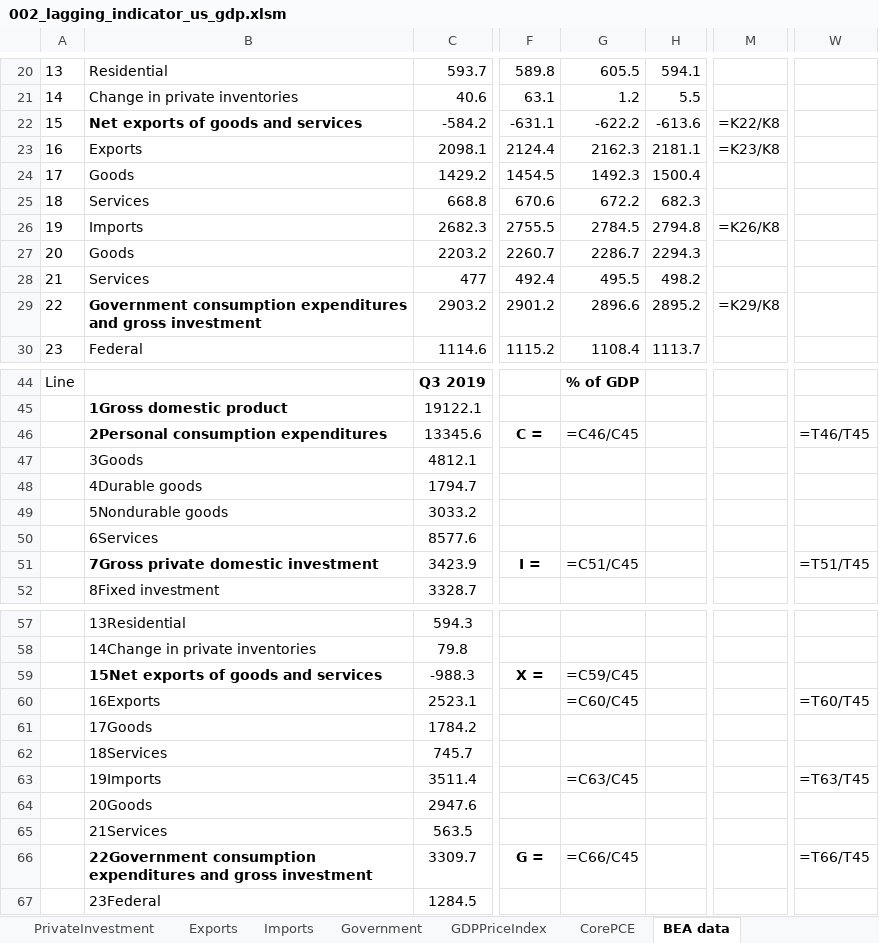
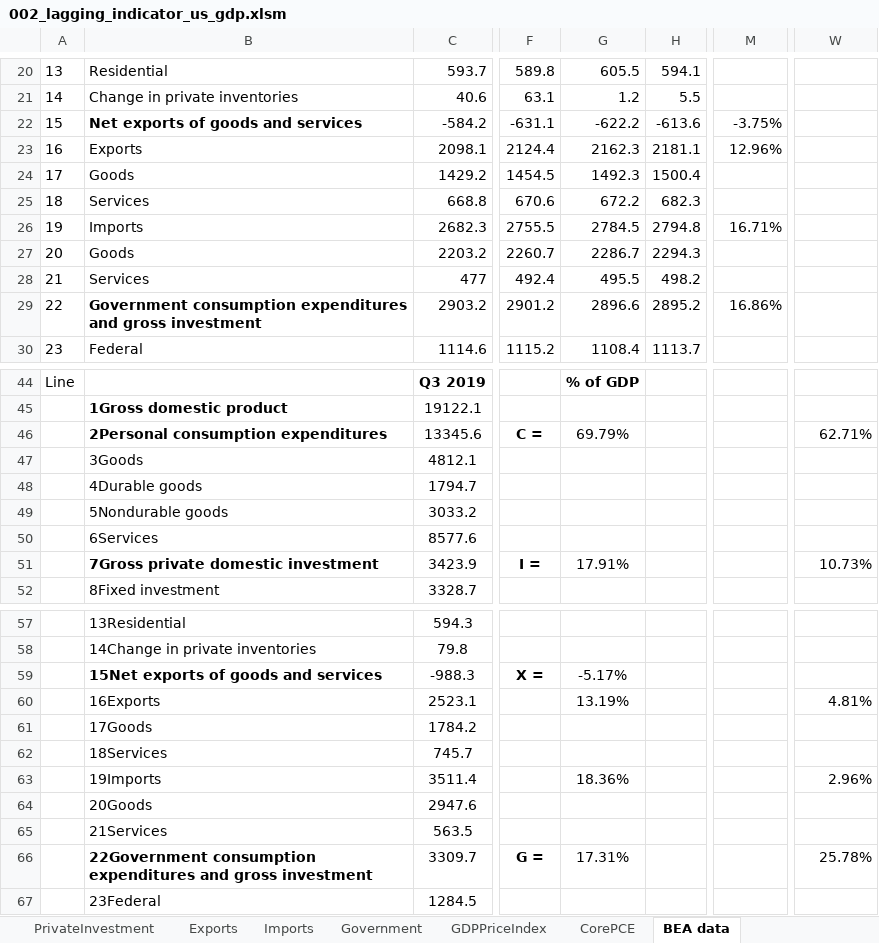
Before and after one commit to markjm5/portfoliomanagement, an Excel workbook: trading_excel_files/01_lagging_coincident_indicators/002_lagging_indicator_us_gdp.xlsm, sheet BEA data, drawn as a sheet; only a part is shown, gaps mark what is left out; values as stored, in another font and other column widths than the file's, no borders; formulas without a stored value are shown as written; the diff covers the shown part only; the diff names each change by its address in the sheet, - before the commit and + after, or states it on an @@ line.

```diff
--- a/trading_excel_files/01_lagging_coincident_indicators/002_lagging_indicator_us_gdp.xlsm (sheet BEA data)
+++ b/trading_excel_files/01_lagging_coincident_indicators/002_lagging_indicator_us_gdp.xlsm (sheet BEA data)
-M22: =K22/K8
+M22: -3.75%
-M23: =K23/K8
+M23: 12.96%
-M26: =K26/K8
+M26: 16.71%
-M29: =K29/K8
+M29: 16.86%
-G46: =C46/C45
+G46: 69.79%
-W46: =T46/T45
+W46: 62.71%
-G51: =C51/C45
+G51: 17.91%
-W51: =T51/T45
+W51: 10.73%
-G59: =C59/C45
+G59: -5.17%
-G60: =C60/C45
+G60: 13.19%
-W60: =T60/T45
+W60: 4.81%
-G63: =C63/C45
+G63: 18.36%
-W63: =T63/T45
+W63: 2.96%
-G66: =C66/C45
+G66: 17.31%
-W66: =T66/T45
+W66: 25.78%
```
Also changed, not shown: 4 edited cells elsewhere in this sheet, sheet Total, sheet Mapping, sheet U.S. GDP, sheet Exports, sheet PersonalConsumption, sheet Imports, 6 more sheets, charts or pictures, trading_excel_files/03_Leading_Indicators/022_Global_Macro_Data_Summary_Page.xlsm, 3 other files.
